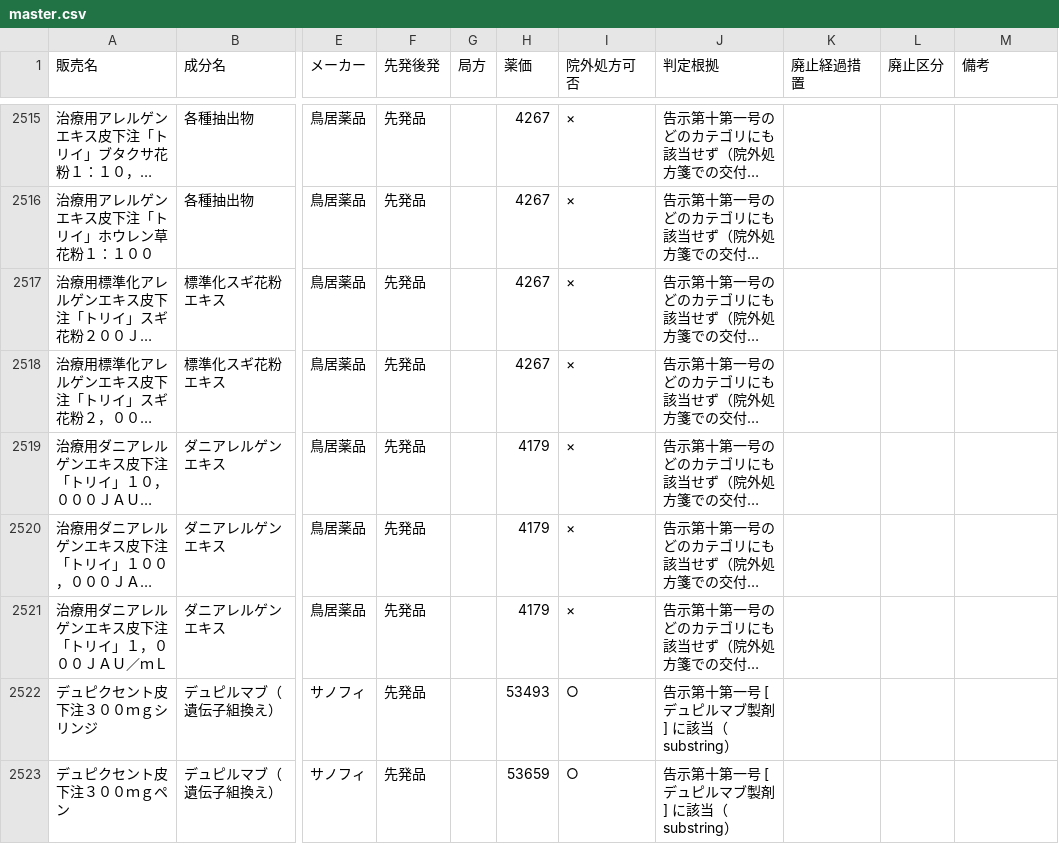
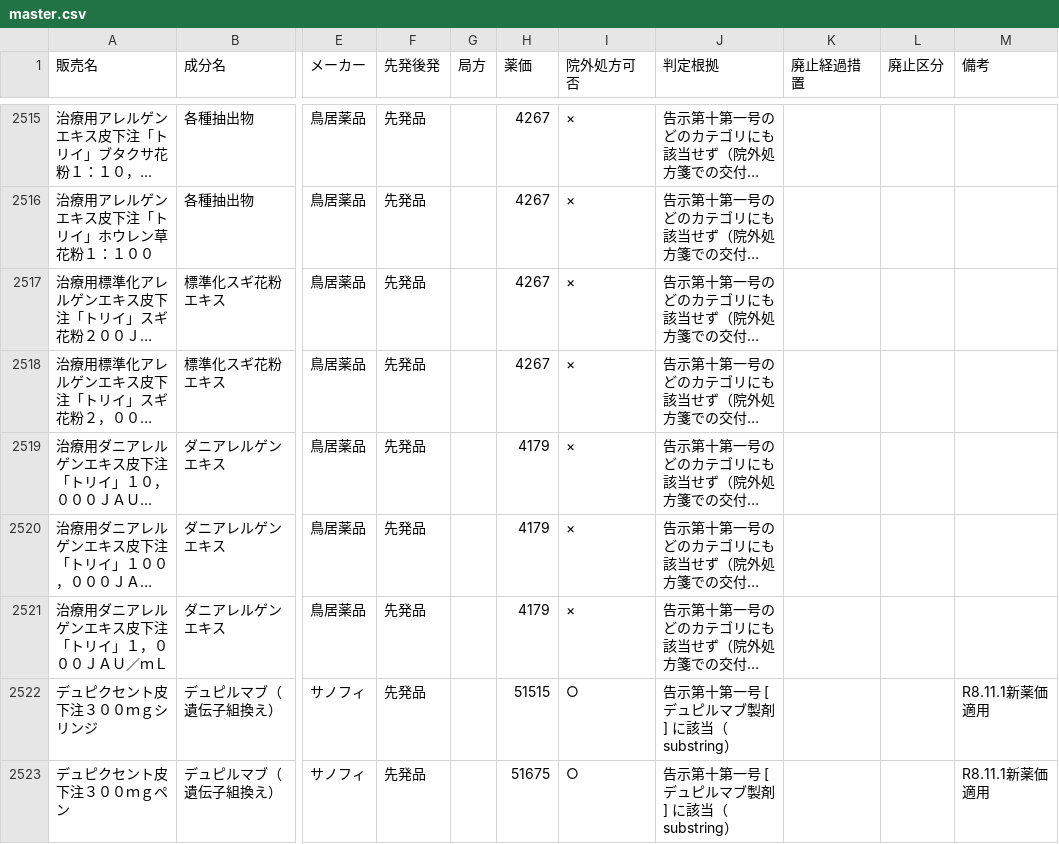
Before and after one commit to oedopharmacy/chusha-kahi, a CSV file: data/master.csv, drawn as a sheet; only a part is shown, gaps mark what is left out; long unchanged cells end in …; the diff covers the shown part only; the diff names each change by its address in the sheet, - before the commit and + after, or states it on an @@ line.

```diff
--- a/data/master.csv
+++ b/data/master.csv
-H2522 (薬価): 53493
+H2522 (薬価): 51515
-M2522:M2523 (備考): (empty)
+M2522:M2523 (備考): R8.11.1新薬価適用
-H2523 (薬価): 53659
+H2523 (薬価): 51675
```
Also changed, not shown: 22 edited cells elsewhere in this file, data/yakka_chusha_raw.csv, 3 other files.
